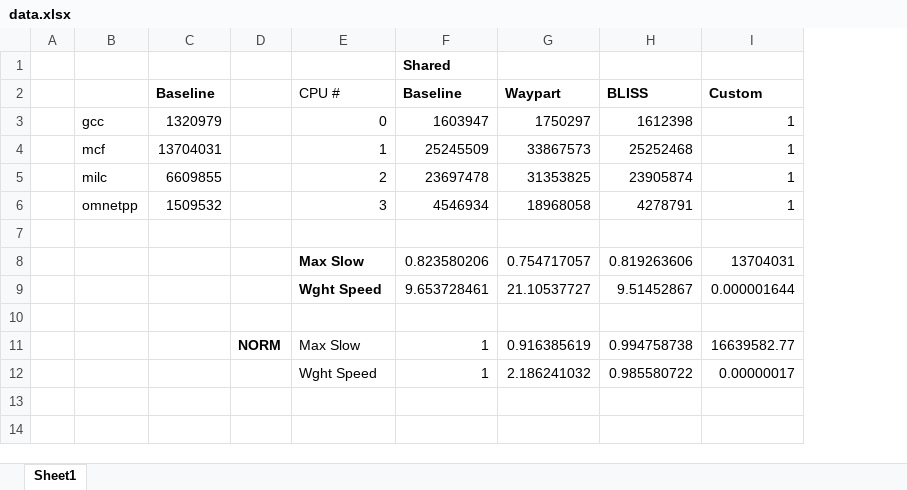
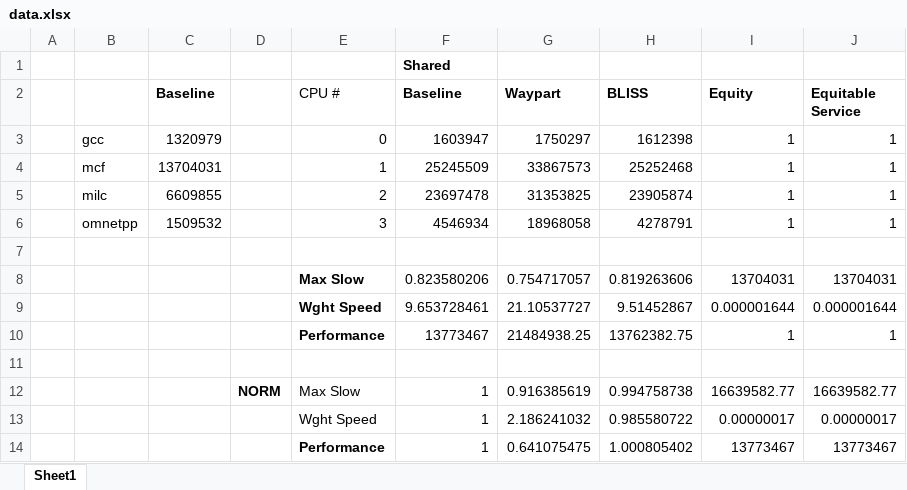
Before and after one commit to sharmavins23/18740-Lab-03, an Excel workbook: reports/data.xlsx, sheet Sheet1, drawn as a sheet; values as stored, in another font and other column widths than the file's, no borders; the diff names each change by its address in the sheet, - before the commit and + after, or states it on an @@ line.

Commit message:
added equity scheduler

```diff
--- a/reports/data.xlsx (sheet Sheet1)
+++ b/reports/data.xlsx (sheet Sheet1)
+column J (Equitable Service), rows 3-9: 1 | 1 | 1 | 1 |  | 13704031 | 0.000001644; rows 12-13: 16639582.77 | 0.00000017
-I2: Custom
+I2: Equity
+row 10:  |  |  |  | Performance | 13773467 | 21484938.25 | 13762382.75 | 1 | 1
+row 14:  |  |  |  | Performance | 1 | 0.641075475 | 1.000805402 | 13773467 | 13773467
```
Also changed, not shown: 4 other files.
